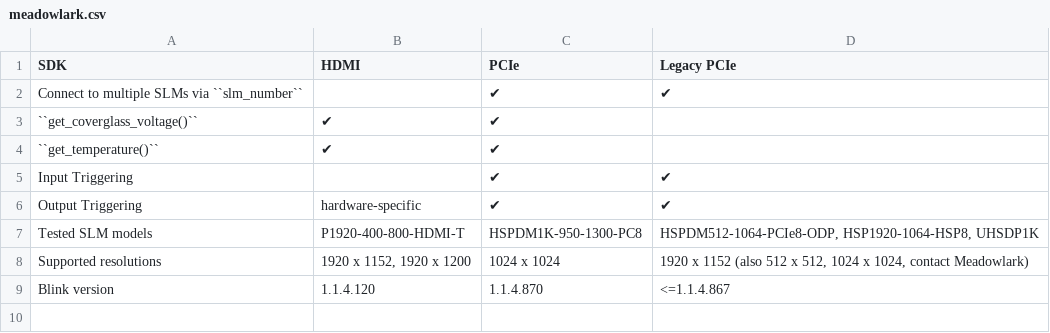
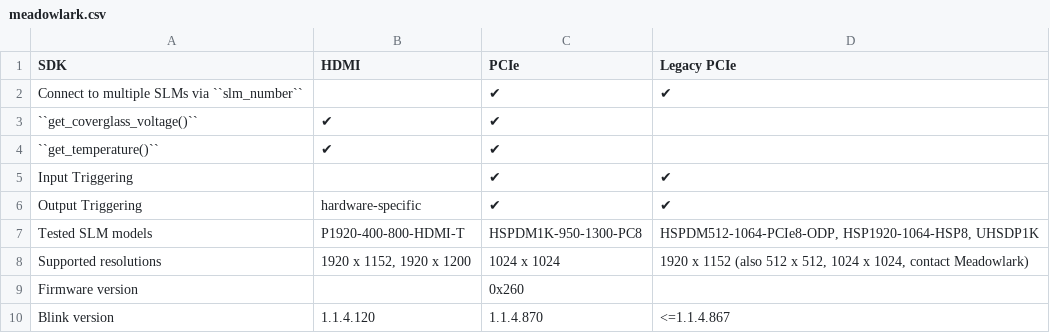
Before and after one commit to slmsuite/slmsuite, a CSV file: slmsuite/hardware/slms/meadowlark.csv, drawn as a sheet; the diff names each change by its address in the sheet, - before the commit and + after, or states it on an @@ line.

Commit message:
Update Meadowlark compatibility csv to list supported firmware version

```diff
--- a/slmsuite/hardware/slms/meadowlark.csv
+++ b/slmsuite/hardware/slms/meadowlark.csv
+row 9: Firmware version |  | 0x260
```
